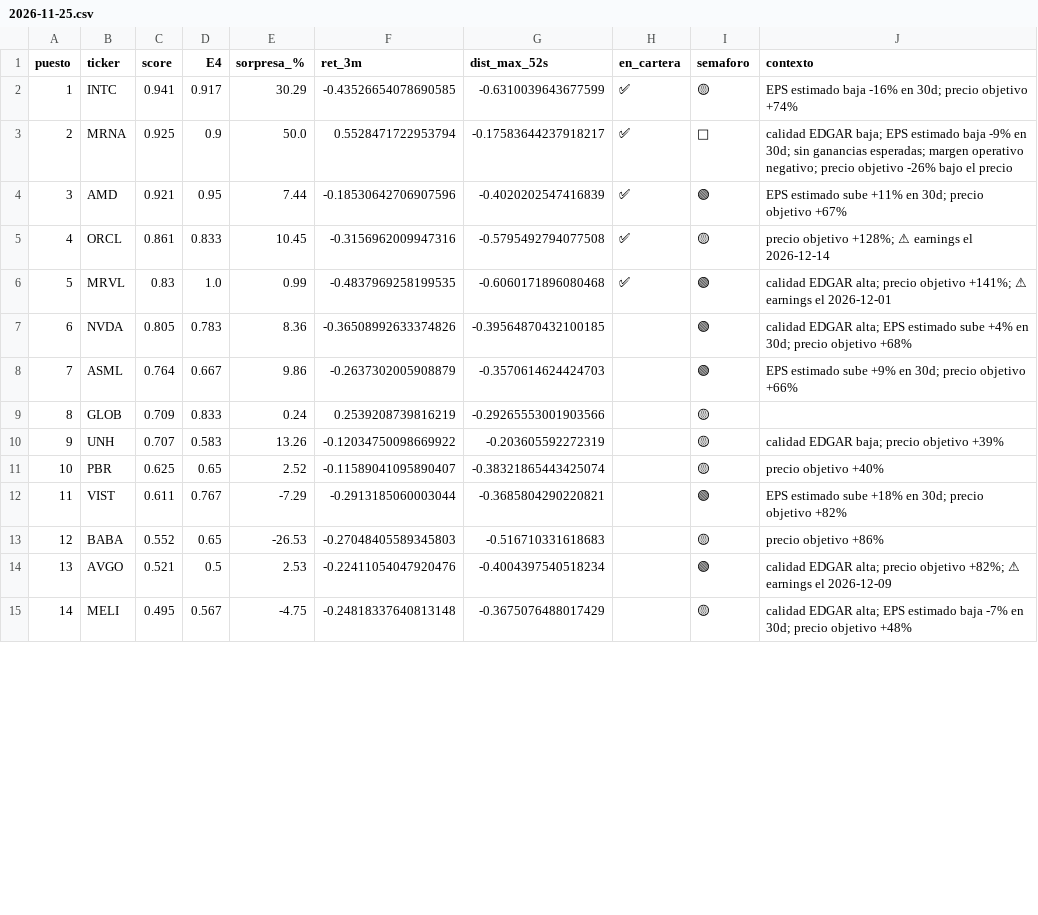
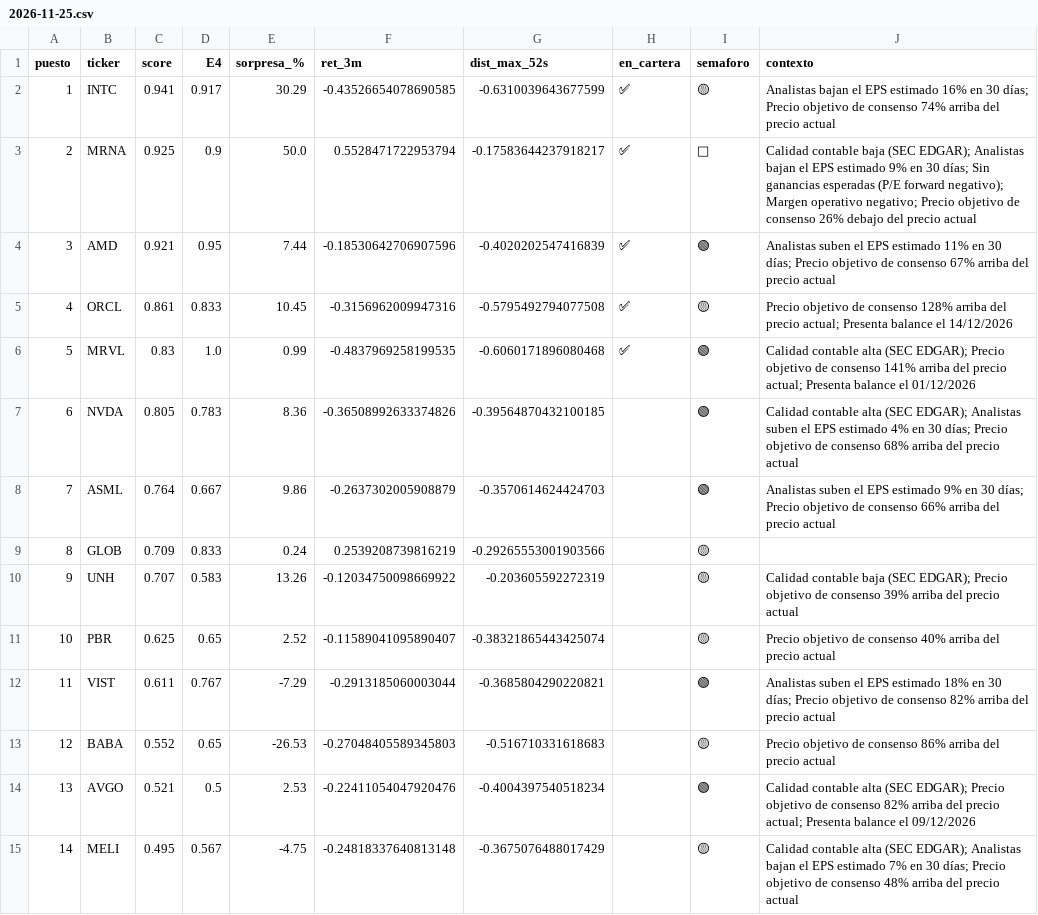
Before and after one commit to vacarezzad/rotacion_cartera, a CSV file: signals/2026-11-25.csv, drawn as a sheet; only a part is shown; the diff covers the shown part only; the diff names each change by its address in the sheet, - before the commit and + after, or states it on an @@ line.

```diff
--- a/signals/2026-11-25.csv
+++ b/signals/2026-11-25.csv
-J2 (contexto): EPS estimado baja -16% en 30d; precio objetivo +74%
+J2 (contexto): Analistas bajan el EPS estimado 16% en 30 días; Precio objetivo de consenso 74% arriba del precio actual
-J3 (contexto): calidad EDGAR baja; EPS estimado baja -9% en 30d; sin ganancias esperadas; margen operativo negativo; precio objetivo -26% bajo el precio
+J3 (contexto): Calidad contable baja (SEC EDGAR); Analistas bajan el EPS estimado 9% en 30 días; Sin ganancias esperadas (P/E forward negativo); Margen operativo negativo; Precio objetivo de consenso 26% debajo del precio actual
-J4 (contexto): EPS estimado sube +11% en 30d; precio objetivo +67%
+J4 (contexto): Analistas suben el EPS estimado 11% en 30 días; Precio objetivo de consenso 67% arriba del precio actual
-J5 (contexto): precio objetivo +128%; ⚠ earnings el 2026-12-14
+J5 (contexto): Precio objetivo de consenso 128% arriba del precio actual; Presenta balance el 14/12/2026
-J6 (contexto): calidad EDGAR alta; precio objetivo +141%; ⚠ earnings el 2026-12-01
+J6 (contexto): Calidad contable alta (SEC EDGAR); Precio objetivo de consenso 141% arriba del precio actual; Presenta balance el 01/12/2026
-J7 (contexto): calidad EDGAR alta; EPS estimado sube +4% en 30d; precio objetivo +68%
+J7 (contexto): Calidad contable alta (SEC EDGAR); Analistas suben el EPS estimado 4% en 30 días; Precio objetivo de consenso 68% arriba del precio actual
-J8 (contexto): EPS estimado sube +9% en 30d; precio objetivo +66%
+J8 (contexto): Analistas suben el EPS estimado 9% en 30 días; Precio objetivo de consenso 66% arriba del precio actual
-J10 (contexto): calidad EDGAR baja; precio objetivo +39%
+J10 (contexto): Calidad contable baja (SEC EDGAR); Precio objetivo de consenso 39% arriba del precio actual
-J11 (contexto): precio objetivo +40%
+J11 (contexto): Precio objetivo de consenso 40% arriba del precio actual
-J12 (contexto): EPS estimado sube +18% en 30d; precio objetivo +82%
+J12 (contexto): Analistas suben el EPS estimado 18% en 30 días; Precio objetivo de consenso 82% arriba del precio actual
-J13 (contexto): precio objetivo +86%
+J13 (contexto): Precio objetivo de consenso 86% arriba del precio actual
-J14 (contexto): calidad EDGAR alta; precio objetivo +82%; ⚠ earnings el 2026-12-09
+J14 (contexto): Calidad contable alta (SEC EDGAR); Precio objetivo de consenso 82% arriba del precio actual; Presenta balance el 09/12/2026
-J15 (contexto): calidad EDGAR alta; EPS estimado baja -7% en 30d; precio objetivo +48%
+J15 (contexto): Calidad contable alta (SEC EDGAR); Analistas bajan el EPS estimado 7% en 30 días; Precio objetivo de consenso 48% arriba del precio actual
```
Also changed, not shown: 8 edited cells elsewhere in this file, 8 other files.
